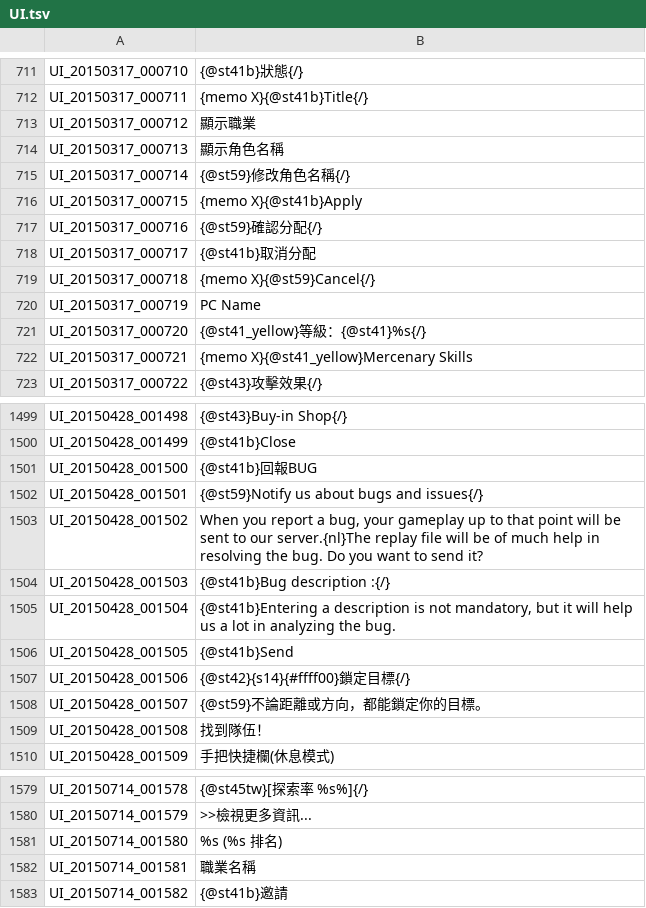
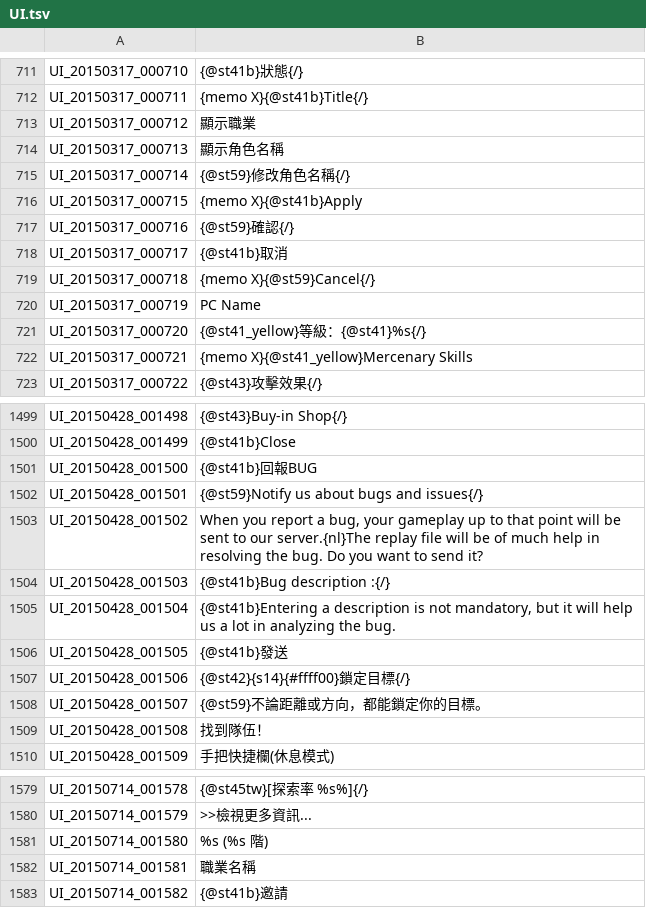
Before and after one commit to Meowurs/TreeOfSaviorChineseTraditional, a TSV file: UI.tsv, drawn as a sheet; only a part is shown, gaps mark what is left out.

Commit message:
UI 修正用字錯誤

```diff
--- a/UI.tsv
+++ b/UI.tsv
@@ -716,4 +716,4 @@ UI_20150317_000714	{@st59}修改角色名稱{/}
 UI_20150317_000715	{memo X}{@st41b}Apply
-UI_20150317_000716	{@st59}確認分配{/}
-UI_20150317_000717	{@st41b}取消分配
+UI_20150317_000716	{@st59}確認{/}
+UI_20150317_000717	{@st41b}取消
 UI_20150317_000718	{memo X}{@st59}Cancel{/}
@@ -1505,3 +1505,3 @@ UI_20150428_001503	{@st41b}Bug description :{/}
 UI_20150428_001504	{@st41b}Entering a description is not mandatory, but it will help us a lot in analyzing the bug.
-UI_20150428_001505	{@st41b}Send
+UI_20150428_001505	{@st41b}發送
 UI_20150428_001506	{@st42}{s14}{#ffff00}鎖定目標{/}
@@ -1580,3 +1580,3 @@ UI_20150714_001578	{@st45tw}[探索率 %s%]{/}
 UI_20150714_001579	>>檢視更多資訊...
-UI_20150714_001580	%s (%s 排名)
+UI_20150714_001580	%s (%s 階)
 UI_20150714_001581	職業名稱
```
